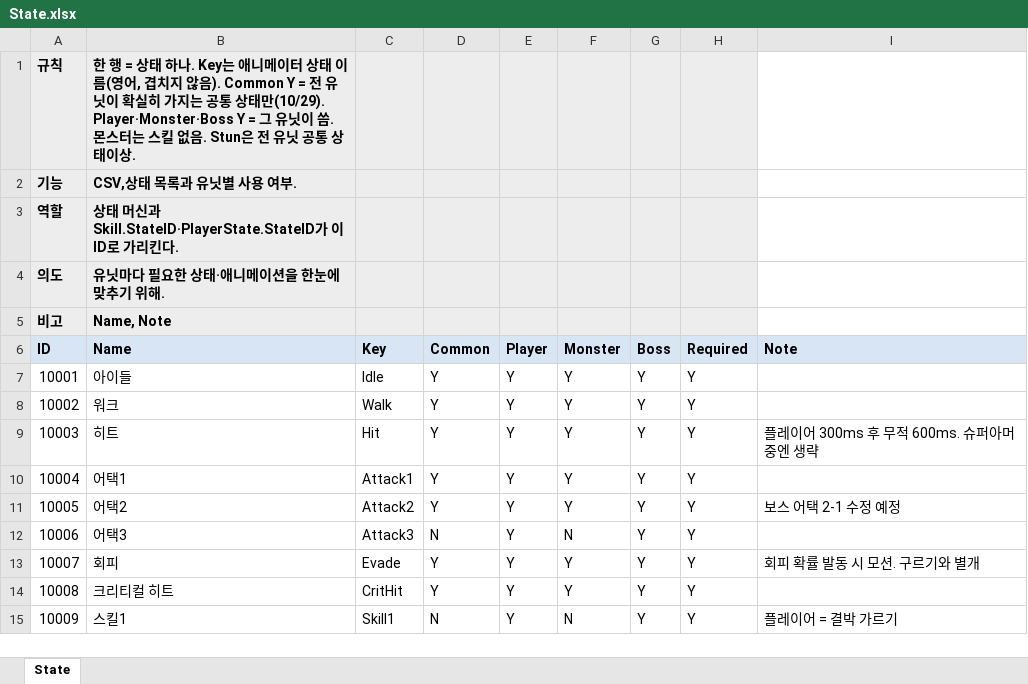
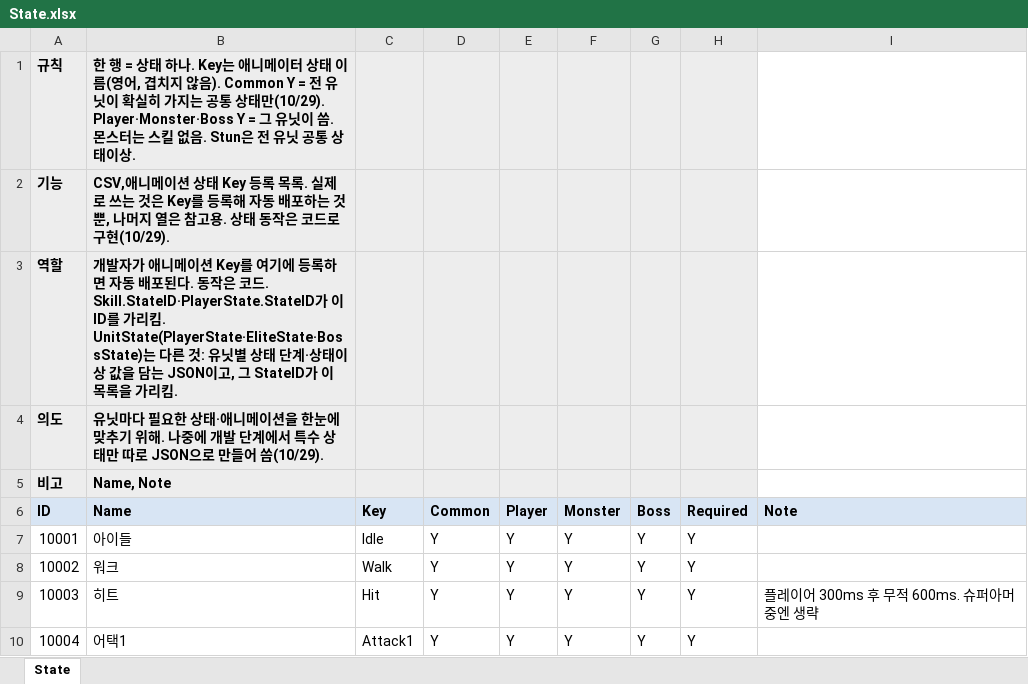
Before and after one commit to hyunho9228-web/DataSheet, an Excel workbook: tables/State.xlsx, sheet State, drawn as a sheet; only a part is shown; the shorter side is filled out with more unchanged rows; values as stored, in another font and other column widths than the file's, no borders; the diff names each change by its address in the sheet, - before the commit and + after, or states it on an @@ line.

```diff
--- a/tables/State.xlsx (sheet State)
+++ b/tables/State.xlsx (sheet State)
-B2 (Name): CSV,상태 목록과 유닛별 사용 여부.
+B2 (Name): CSV,애니메이션 상태 Key 등록 목록. 실제로 쓰는 것은 Key를 등록해 자동 배포하는 것뿐, 나머지 열은 참고용. 상태 동작은 코드로 구현(10/29).
-B3 (Name): 상태 머신과 Skill.StateID·PlayerState.StateID가 이 ID로 가리킨다.
+B3 (Name): 개발자가 애니메이션 Key를 여기에 등록하면 자동 배포된다. 동작은 코드. Skill.StateID·PlayerState.StateID가 이 ID를 가리킴. UnitState(PlayerState·EliteState·BossState)는 다른 것: 유닛별 상태 단계·상태이상 값을 담는 JSON이고, 그 StateID가 이 목록을 가리킴.
-B4 (Name): …위해.
+B4 (Name): …위해. 나중에 개발 단계에서 특수 상태만 따로 JSON으로 만들어 씀(10/29).
```
Also changed, not shown: 1 other file.
